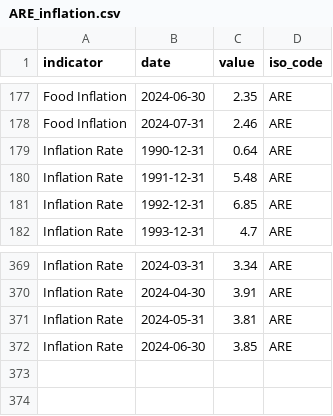
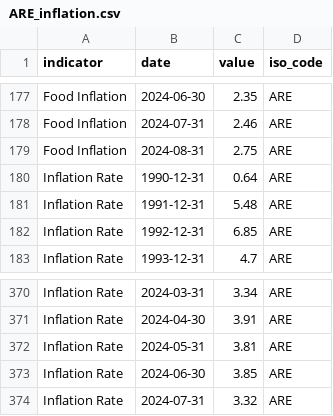
Before and after one commit to ONEcampaign/interest_rates, a CSV file: raw_data/wfp_raw/ARE_inflation.csv, drawn as a sheet; only a part is shown, gaps mark what is left out; the diff names each change by its address in the sheet, - before the commit and + after, or states it on an @@ line.

```diff
--- a/raw_data/wfp_raw/ARE_inflation.csv
+++ b/raw_data/wfp_raw/ARE_inflation.csv
+row 179: Food Inflation | 2024-08-31 | 2.75 | ARE
+row 374: Inflation Rate | 2024-07-31 | 3.32 | ARE
```
Also changed, not shown: raw_data/wfp_raw/ARG_inflation.csv, raw_data/wfp_raw/BOL_inflation.csv, 25 other files.
